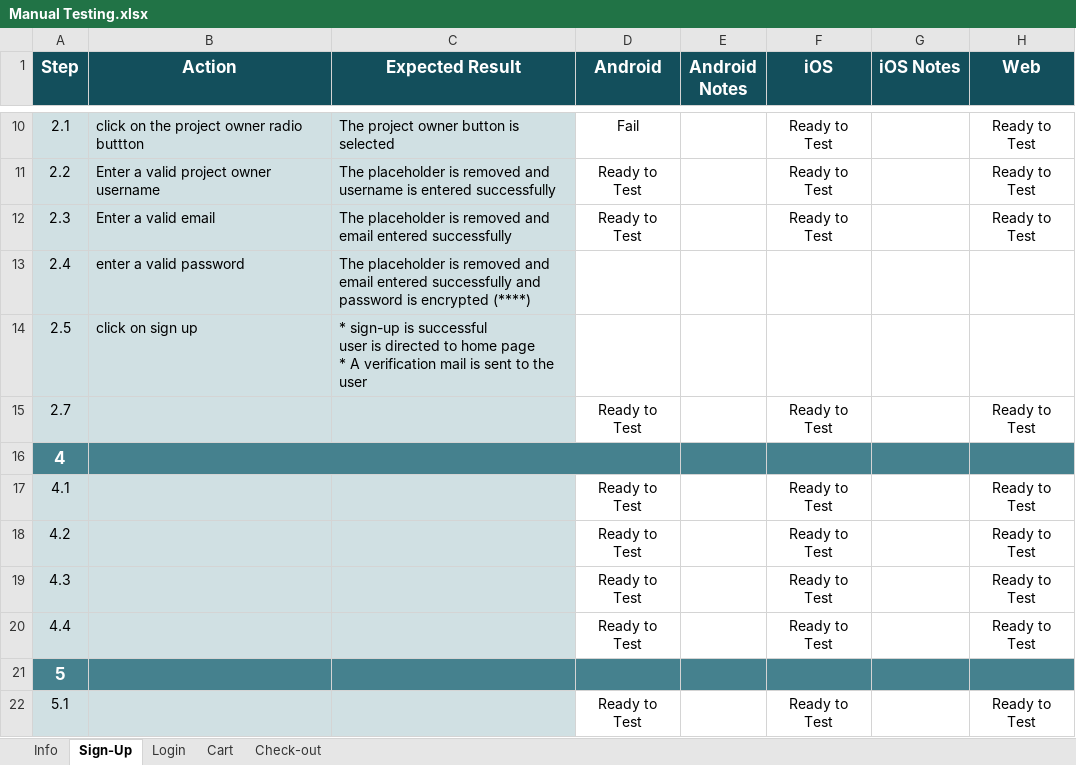
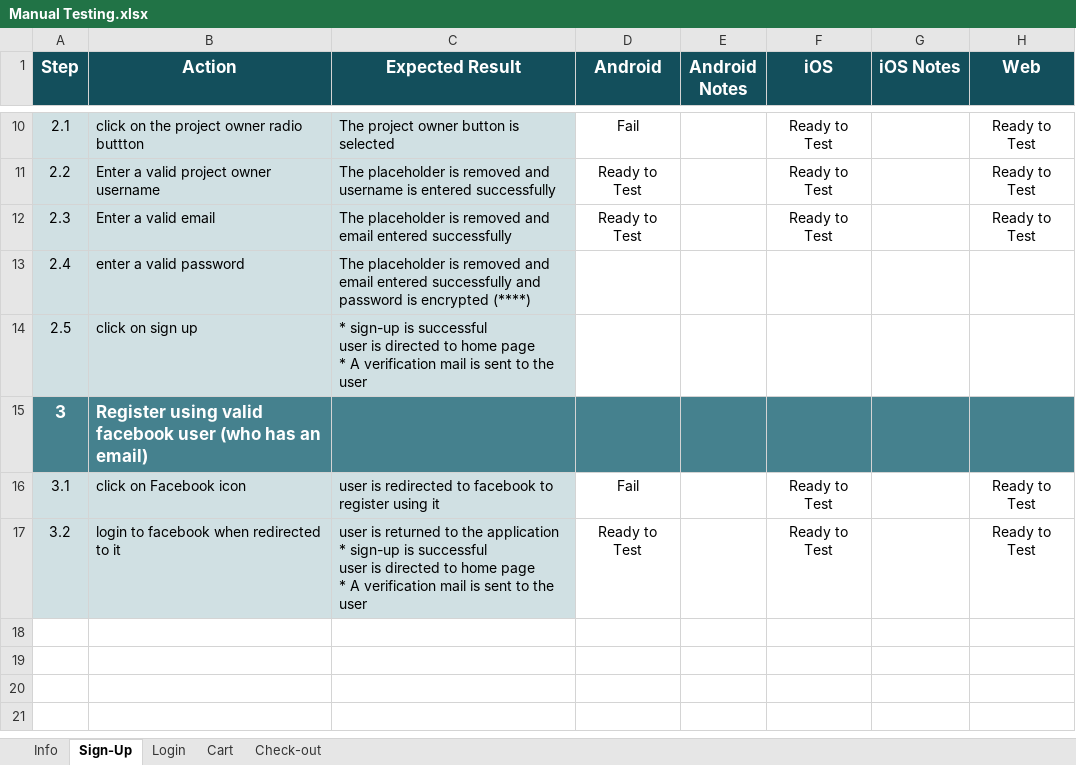
Before and after one commit to ABmaxplunck/Manual-Testing, an Excel workbook: Manual Testing.xlsx, sheet Sign-Up, drawn as a sheet; only a part is shown, gaps mark what is left out; values as stored, in another font and other column widths than the file's, no borders; conditional formats not drawn; removed rows and columns are numbered as before the commit, all else as after; ↵ is a line break in a cell; the diff names each change by its address in the sheet, - before the commit and + after, or states it on an @@ line.

Commit message:
register using valid Facebook user

```diff
--- a/Manual Testing.xlsx (sheet Sign-Up)
+++ b/Manual Testing.xlsx (sheet Sign-Up)
-row 15: 2.7 |  |  | Ready to Test |  | Ready to Test |  | Ready to Test
-row 16: 4
-row 17: 4.1 |  |  | Ready to Test |  | Ready to Test |  | Ready to Test
-row 18: 4.2 |  |  | Ready to Test |  | Ready to Test |  | Ready to Test
-row 19: 4.3 |  |  | Ready to Test |  | Ready to Test |  | Ready to Test
-row 20: 4.4 |  |  | Ready to Test |  | Ready to Test |  | Ready to Test
-row 21: 5
-row 22: 5.1 |  |  | Ready to Test |  | Ready to Test |  | Ready to Test
+row 15: 3 | Register using valid facebook user (who has an email)
+row 16: 3.1 | click on Facebook icon | user is redirected to facebook to register using it | Fail |  | Ready to Test |  | Ready to Test
+row 17: 3.2 | login to facebook when redirected to it | user is returned to the application ↵ * sign-up is successful ↵ user is directed to home page ↵ * A verification mail is sent to the user | Ready to Test |  | Ready to Test |  | Ready to Test
```
